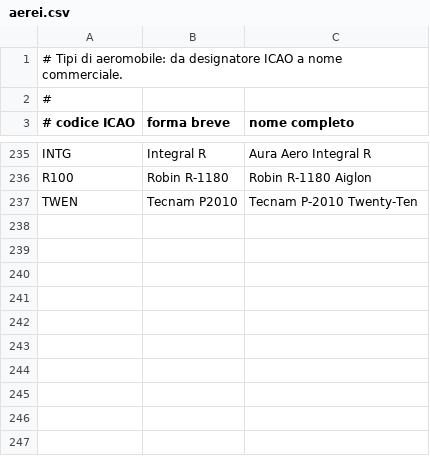
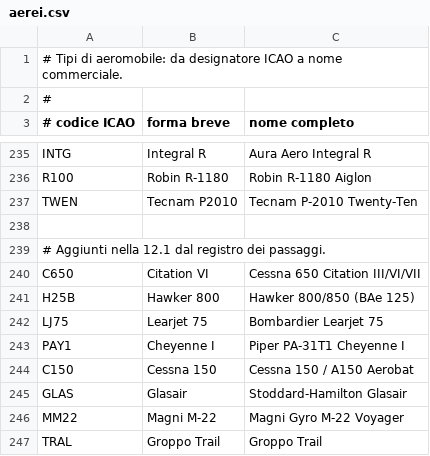
Before and after one commit to kWGillo/zedmd-pi, a CSV file: aerei.csv, drawn as a sheet; only a part is shown, gaps mark what is left out; the diff names each change by its address in the sheet, - before the commit and + after, or states it on an @@ line.

```diff
--- a/aerei.csv
+++ b/aerei.csv
+row 238: (empty)
+row 239: # Aggiunti nella 12.1 dal registro dei passaggi.
+row 240: C650 | Citation VI | Cessna 650 Citation III/VI/VII
+row 241: H25B | Hawker 800 | Hawker 800/850 (BAe 125)
+row 242: LJ75 | Learjet 75 | Bombardier Learjet 75
+row 243: PAY1 | Cheyenne I | Piper PA-31T1 Cheyenne I
+row 244: C150 | Cessna 150 | Cessna 150 / A150 Aerobat
+row 245: GLAS | Glasair | Stoddard-Hamilton Glasair
+row 246: MM22 | Magni M-22 | Magni Gyro M-22 Voyager
+row 247: TRAL | Groppo Trail | Groppo Trail
```
Also changed, not shown: aeroporti.csv, compagnie.csv, 15 other files.
